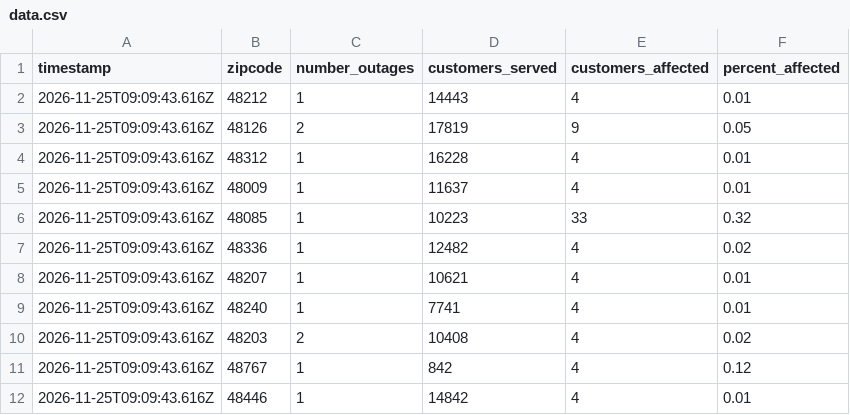
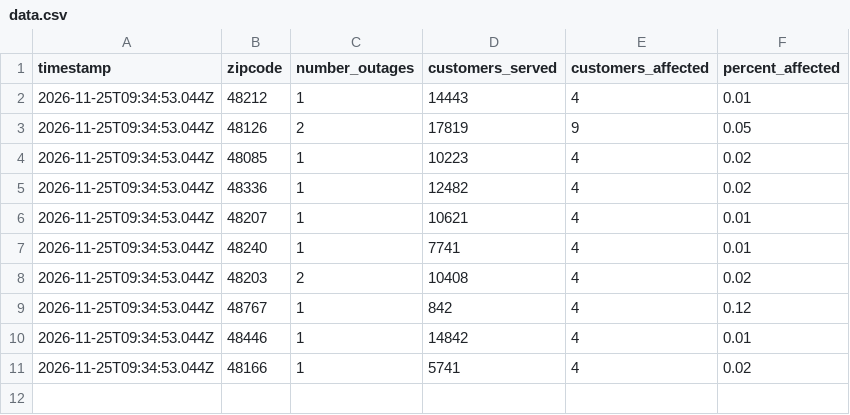
Before and after one commit to dschlaud/dte-outage-tracker, a CSV file: data.csv, drawn as a sheet.

```diff
--- a/data.csv
+++ b/data.csv
@@ -1,12 +1,11 @@
 timestamp,zipcode,number_outages,customers_served,customers_affected,percent_affected
-2026-11-25T09:09:43.616Z,48212,1,14443,4,0.01
-2026-11-25T09:09:43.616Z,48126,2,17819,9,0.05
-2026-11-25T09:09:43.616Z,48312,1,16228,4,0.01
-2026-11-25T09:09:43.616Z,48009,1,11637,4,0.01
-2026-11-25T09:09:43.616Z,48085,1,10223,33,0.32
-2026-11-25T09:09:43.616Z,48336,1,12482,4,0.02
-2026-11-25T09:09:43.616Z,48207,1,10621,4,0.01
-2026-11-25T09:09:43.616Z,48240,1,7741,4,0.01
-2026-11-25T09:09:43.616Z,48203,2,10408,4,0.02
-2026-11-25T09:09:43.616Z,48767,1,842,4,0.12
-2026-11-25T09:09:43.616Z,48446,1,14842,4,0.01
+2026-11-25T09:34:53.044Z,48212,1,14443,4,0.01
+2026-11-25T09:34:53.044Z,48126,2,17819,9,0.05
+2026-11-25T09:34:53.044Z,48085,1,10223,4,0.02
+2026-11-25T09:34:53.044Z,48336,1,12482,4,0.02
+2026-11-25T09:34:53.044Z,48207,1,10621,4,0.01
+2026-11-25T09:34:53.044Z,48240,1,7741,4,0.01
+2026-11-25T09:34:53.044Z,48203,2,10408,4,0.02
+2026-11-25T09:34:53.044Z,48767,1,842,4,0.12
+2026-11-25T09:34:53.044Z,48446,1,14842,4,0.01
+2026-11-25T09:34:53.044Z,48166,1,5741,4,0.02
```
Also changed, not shown: 2 other files.
